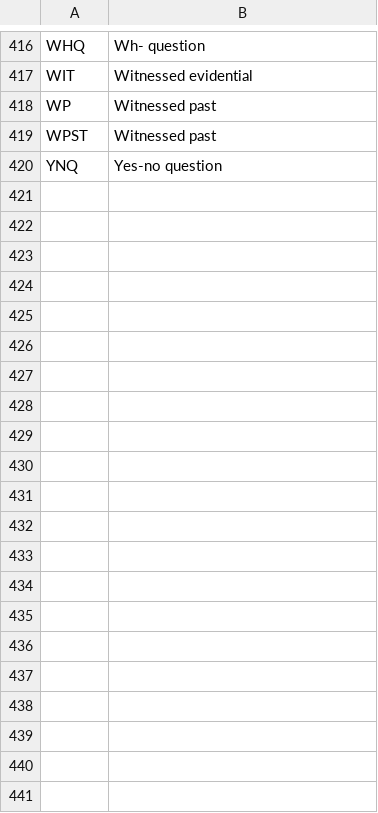
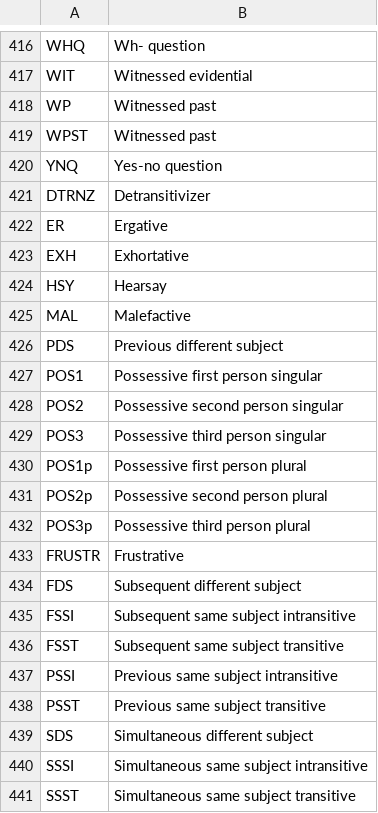
Before and after one commit to Neonnaut/Neonnaut.github.io, a CSV file: definitions.csv, drawn as a sheet; only a part is shown, gaps mark what is left out.

```diff
--- a/definitions.csv
+++ b/definitions.csv
@@ -420 +420,22 @@ WPST,Witnessed past
 YNQ,Yes-no question
+DTRNZ,Detransitivizer
+ER,Ergative
+EXH,Exhortative
+HSY,Hearsay
+MAL,Malefactive
+PDS,Previous different subject
+POS1,Possessive first person singular
+POS2,Possessive second person singular
+POS3,Possessive third person singular
+POS1p,Possessive first person plural
+POS2p,Possessive second person plural
+POS3p,Possessive third person plural
+FRUSTR,Frustrative
+FDS ,Subsequent different subject
+FSSI,Subsequent same subject intransitive
+FSST,Subsequent same subject transitive
+PSSI,Previous same subject intransitive
+PSST,Previous same subject transitive
+SDS,Simultaneous different subject
+SSSI,Simultaneous same subject intransitive
+SSST,Simultaneous same subject transitive
```
Also changed, not shown: 2 other files.
